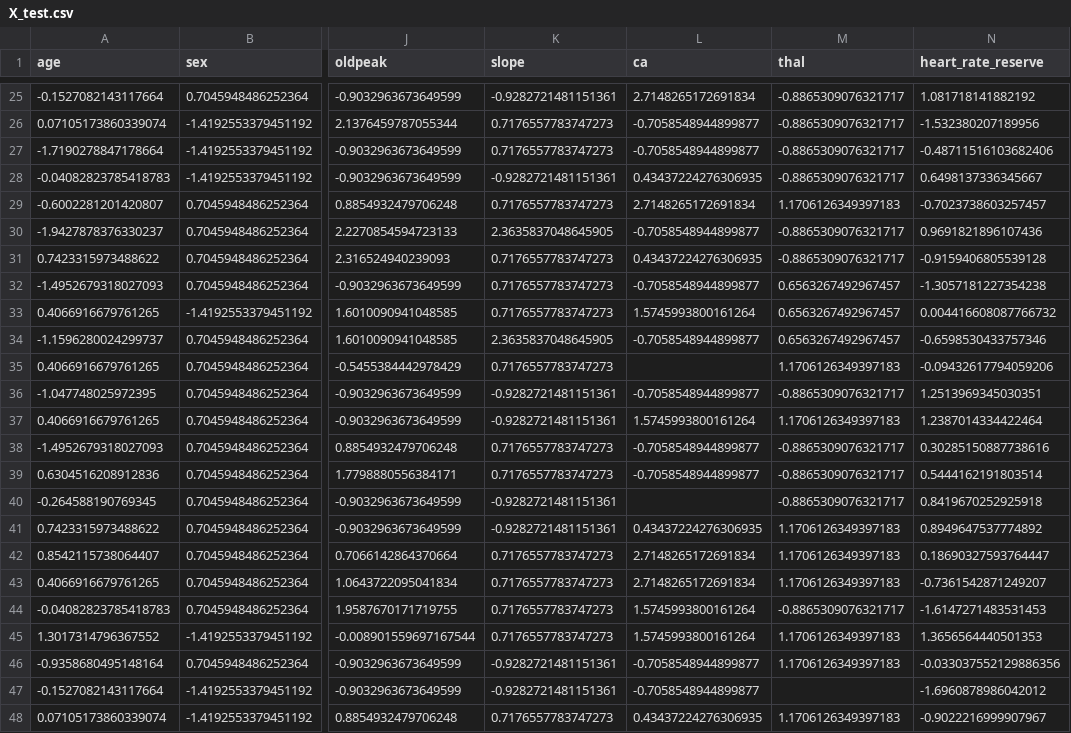
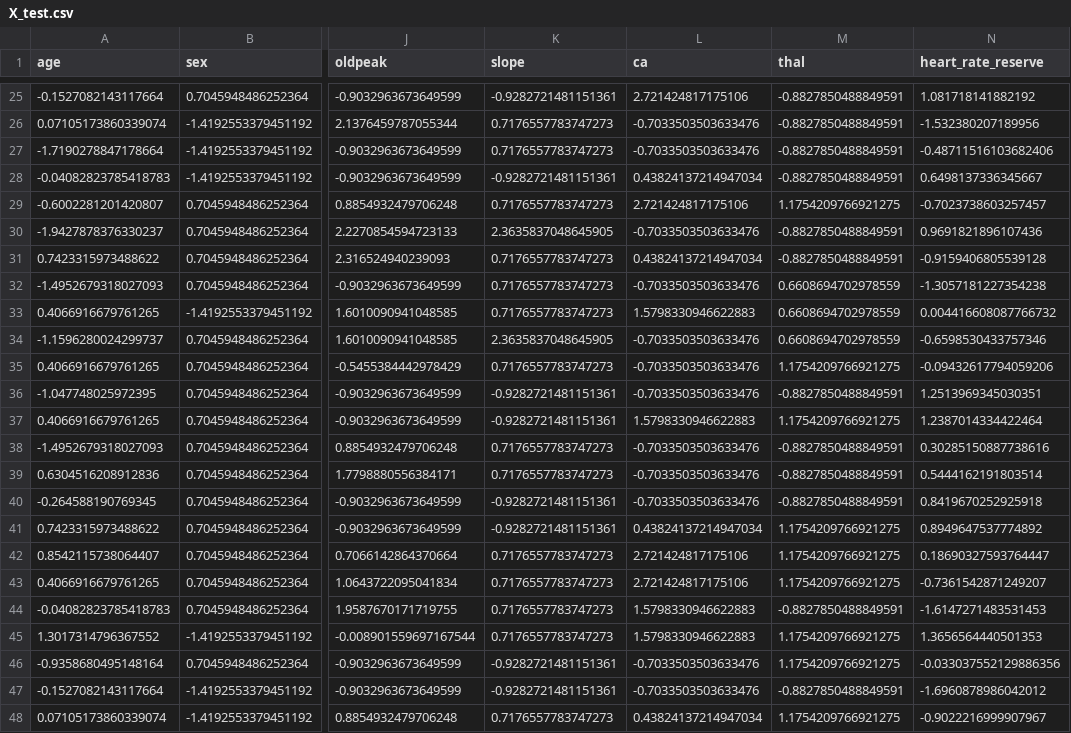
Before and after one commit to ardiradi/Eksperimen_SML_ardir, a CSV file: heart_disease_preprocessing/X_test.csv, drawn as a sheet; only a part is shown, gaps mark what is left out; the diff covers the shown part only; the diff names each change by its address in the sheet, - before the commit and + after, or states it on an @@ line.

```diff
--- a/heart_disease_preprocessing/X_test.csv
+++ b/heart_disease_preprocessing/X_test.csv
-L25 (ca): 2.7148265172691834
+L25 (ca): 2.721424817175106
-M25:M28 (thal): -0.8865309076321717
+M25:M28 (thal): -0.8827850488849591
-L26:L27 (ca): -0.7058548944899877
+L26:L27 (ca): -0.7033503503633476
-L28 (ca): 0.43437224276306935
+L28 (ca): 0.43824137214947034
-L29 (ca): 2.7148265172691834
+L29 (ca): 2.721424817175106
-M29 (thal): 1.1706126349397183
+M29 (thal): 1.1754209766921275
-L30 (ca): -0.7058548944899877
+L30 (ca): -0.7033503503633476
-M30:M31 (thal): -0.8865309076321717
+M30:M31 (thal): -0.8827850488849591
-L31 (ca): 0.43437224276306935
+L31 (ca): 0.43824137214947034
-L32 (ca): -0.7058548944899877
+L32 (ca): -0.7033503503633476
-M32:M34 (thal): 0.6563267492967457
+M32:M34 (thal): 0.6608694702978559
-L33 (ca): 1.5745993800161264
+L33 (ca): 1.5798330946622883
-L34 (ca): -0.7058548944899877
+L34 (ca): -0.7033503503633476
-L35 (ca): (empty)
+L35 (ca): -0.7033503503633476
-M35 (thal): 1.1706126349397183
+M35 (thal): 1.1754209766921275
-L36 (ca): -0.7058548944899877
+L36 (ca): -0.7033503503633476
-M36 (thal): -0.8865309076321717
+M36 (thal): -0.8827850488849591
-L37 (ca): 1.5745993800161264
+L37 (ca): 1.5798330946622883
-M37 (thal): 1.1706126349397183
+M37 (thal): 1.1754209766921275
-L38:L39 (ca): -0.7058548944899877
+L38:L39 (ca): -0.7033503503633476
-M38:M40 (thal): -0.8865309076321717
+M38:M40 (thal): -0.8827850488849591
-L40 (ca): (empty)
+L40 (ca): -0.7033503503633476
-L41 (ca): 0.43437224276306935
+L41 (ca): 0.43824137214947034
-M41:M43 (thal): 1.1706126349397183
+M41:M43 (thal): 1.1754209766921275
-L42:L43 (ca): 2.7148265172691834
+L42:L43 (ca): 2.721424817175106
-L44:L45 (ca): 1.5745993800161264
+L44:L45 (ca): 1.5798330946622883
-M44 (thal): -0.8865309076321717
+M44 (thal): -0.8827850488849591
-M45:M46 (thal): 1.1706126349397183
+M45:M46 (thal): 1.1754209766921275
-L46:L47 (ca): -0.7058548944899877
+L46:L47 (ca): -0.7033503503633476
-M47 (thal): (empty)
+M47 (thal): -0.8827850488849591
-L48 (ca): 0.43437224276306935
+L48 (ca): 0.43824137214947034
-M48 (thal): 1.1706126349397183
+M48 (thal): 1.1754209766921275
```
Also changed, not shown: 74 edited cells elsewhere in this file, heart_disease_preprocessing/X_train.csv, heart_disease_preprocessing/X_val.csv, 2 other files.
